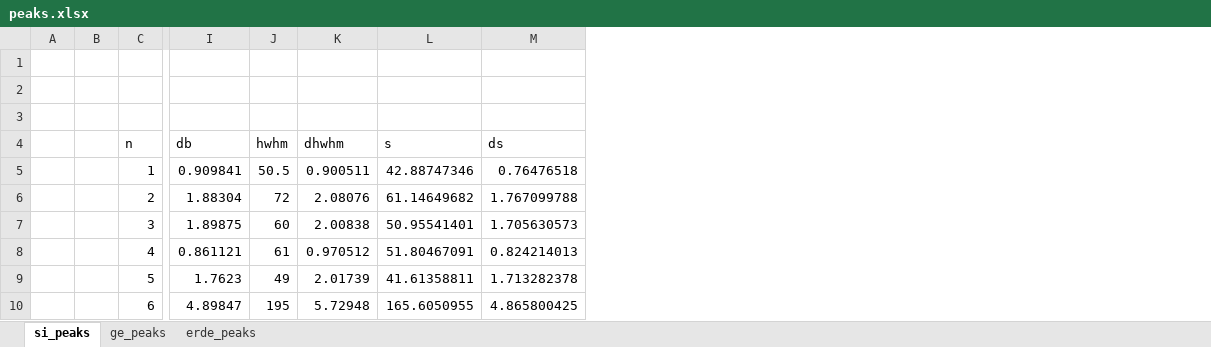
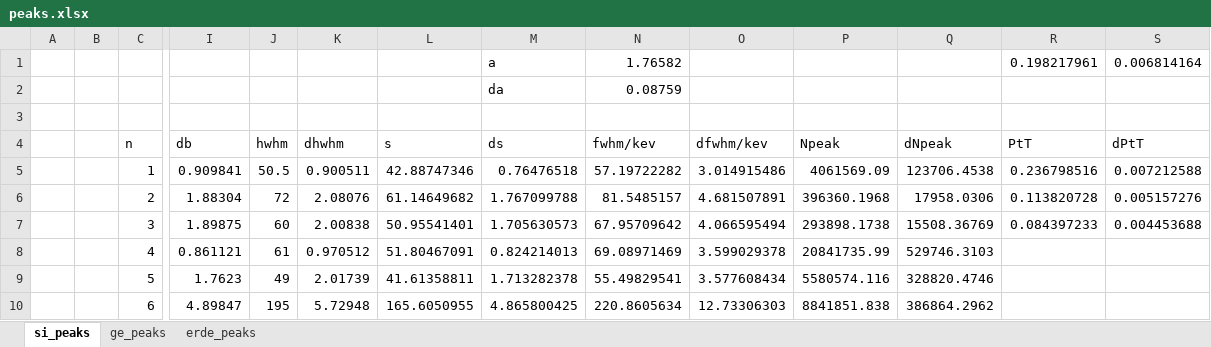
Before and after one commit to frhuebner/Praktikum4, an Excel workbook: 521/data/peaks.xlsx, sheet si_peaks, drawn as a sheet; only a part is shown, gaps mark what is left out; values as stored, in another font and other column widths than the file's, no borders; charts and pictures not drawn; rows hold the shown columns only; the diff names each change by its address in the sheet, - before the commit and + after, or states it on an @@ line.

```diff
--- a/521/data/peaks.xlsx (sheet si_peaks)
+++ b/521/data/peaks.xlsx (sheet si_peaks)
+column N (fwhm/kev), rows 1-2: 1.76582 | 0.08759; rows 5-10: 57.19722282 | 81.5485157 | 67.95709642 | 69.08971469 | 55.49829541 | 220.8605634
+column O (dfwhm/kev), rows 5-10: 3.014915486 | 4.681507891 | 4.066595494 | 3.599029378 | 3.577608434 | 12.73306303
+column P (Npeak), rows 5-10: 4061569.09 | 396360.1968 | 293898.1738 | 20841735.99 | 5580574.116 | 8841851.838
+column Q (dNpeak), rows 5-10: 123706.4538 | 17958.0306 | 15508.36769 | 529746.3103 | 328820.4746 | 386864.2962
+column R (PtT), row 1: 0.198217961; rows 5-7: 0.236798516 | 0.113820728 | 0.084397233
+column S (dPtT), row 1: 0.006814164; rows 5-7: 0.007212588 | 0.005157276 | 0.004453688
-row 1: (empty)
+row 1:  |  |  |  |  |  |  | a | 1.76582 |  |  |  | 0.198217961 | 0.006814164
-row 2: (empty)
+row 2:  |  |  |  |  |  |  | da | 0.08759
```
Also changed, not shown: sheet ge_peaks, charts or pictures, 521/data/temp.xlsx, 6 other files.
